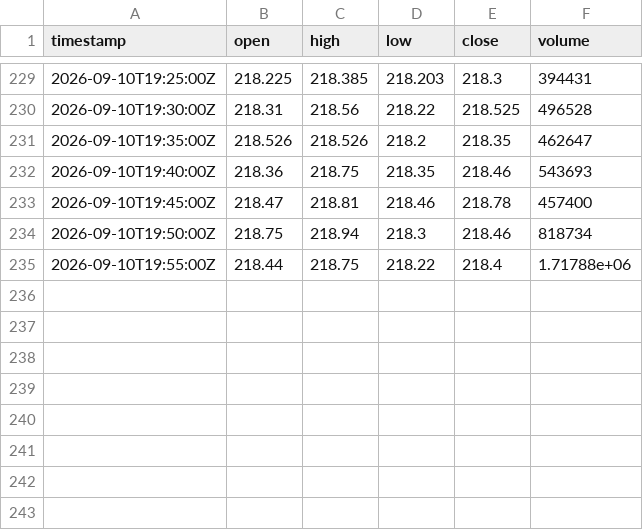
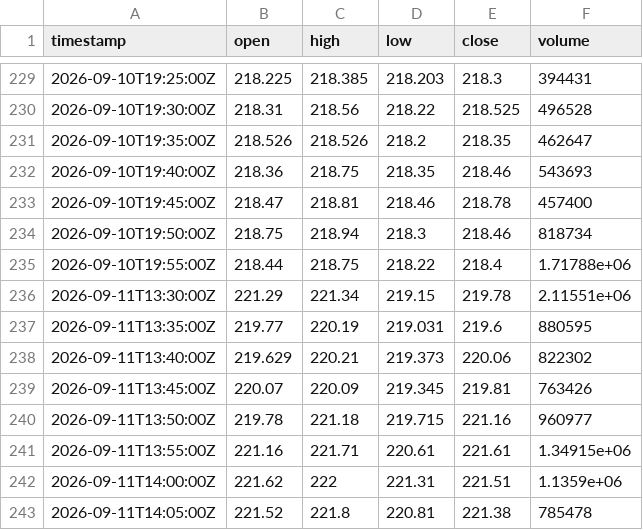
Before and after one commit to jamieee12345/agentic-options-bot, a CSV file: market_data/NVDA_5minute.csv, drawn as a sheet; only a part is shown, gaps mark what is left out; the diff names each change by its address in the sheet, - before the commit and + after, or states it on an @@ line.

```diff
--- a/market_data/NVDA_5minute.csv
+++ b/market_data/NVDA_5minute.csv
+row 236: 2026-09-11T13:30:00Z | 221.29 | 221.34 | 219.15 | 219.78 | 2.11551e+06
+row 237: 2026-09-11T13:35:00Z | 219.77 | 220.19 | 219.031 | 219.6 | 880595
+row 238: 2026-09-11T13:40:00Z | 219.629 | 220.21 | 219.373 | 220.06 | 822302
+row 239: 2026-09-11T13:45:00Z | 220.07 | 220.09 | 219.345 | 219.81 | 763426
+row 240: 2026-09-11T13:50:00Z | 219.78 | 221.18 | 219.715 | 221.16 | 960977
+row 241: 2026-09-11T13:55:00Z | 221.16 | 221.71 | 220.61 | 221.61 | 1.34915e+06
+row 242: 2026-09-11T14:00:00Z | 221.62 | 222 | 221.31 | 221.51 | 1.1359e+06
+row 243: 2026-09-11T14:05:00Z | 221.52 | 221.8 | 220.81 | 221.38 | 785478
```
Also changed, not shown: market_data/AAPL_5minute.csv, market_data/AMZN_5minute.csv, 10 other files.
